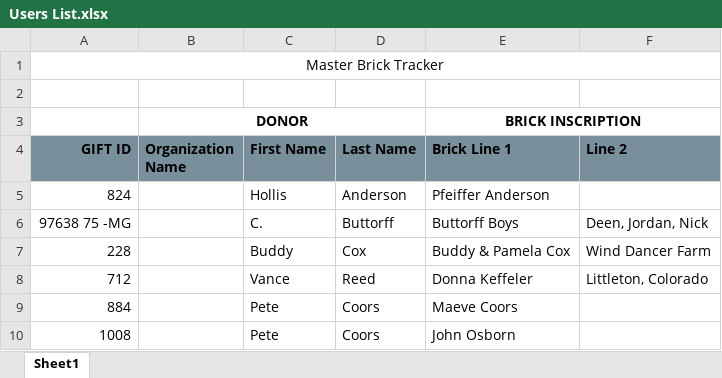
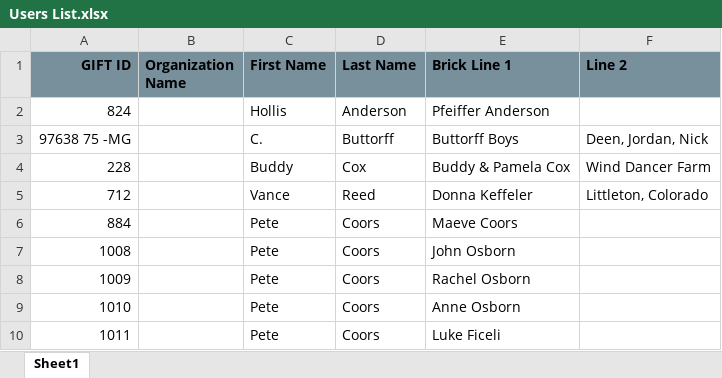
Before and after one commit to TOK-ziaul/national_western, an Excel workbook: public/Users List.xlsx, sheet Sheet1, drawn as a sheet; only a part is shown; the shorter side is filled out with more unchanged rows; values as stored, in another font and other column widths than the file's, no borders; the diff names each change by its address in the sheet, - before the commit and + after, or states it on an @@ line.

```diff
--- a/public/Users List.xlsx (sheet Sheet1)
+++ b/public/Users List.xlsx (sheet Sheet1)
-row 1: Master Brick Tracker
-row 2: (empty)
-row 3:  | DONOR |  |  | BRICK INSCRIPTION
```
Also changed, not shown: 5 other files.
